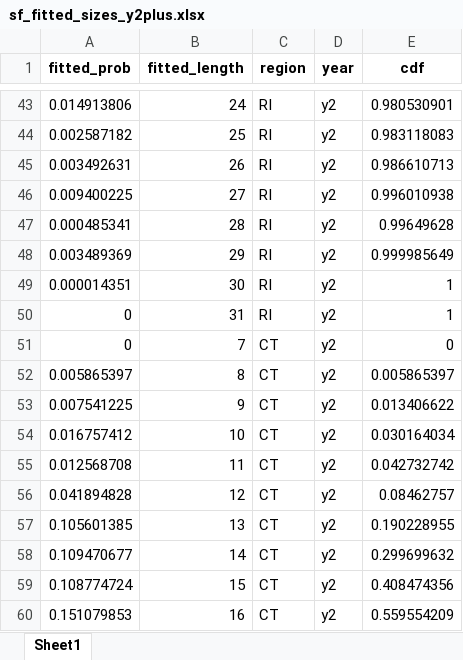
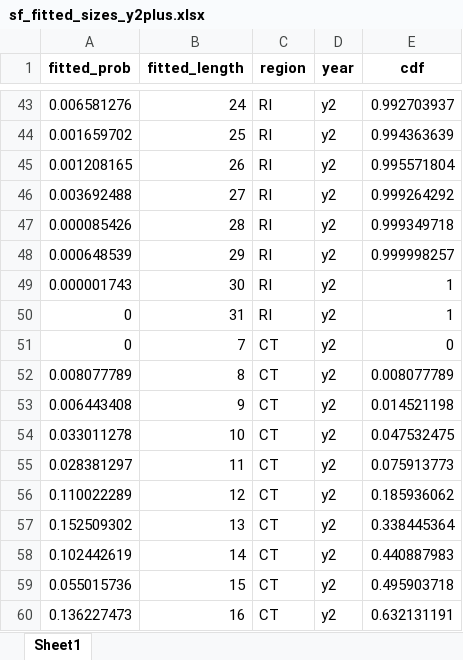
Before and after one commit to acarrharris/Fluke-MSE-simulation, an Excel workbook: sf_fitted_sizes_y2plus.xlsx, sheet Sheet1, drawn as a sheet; only a part is shown, gaps mark what is left out; values as stored, in another font and other column widths than the file's, no borders; the diff covers the shown part only; the diff names each change by its address in the sheet, - before the commit and + after, or states it on an @@ line.

```diff
--- a/sf_fitted_sizes_y2plus.xlsx (sheet Sheet1)
+++ b/sf_fitted_sizes_y2plus.xlsx (sheet Sheet1)
-A43 (fitted_prob): 0.014913806
+A43 (fitted_prob): 0.006581276
-E43 (cdf): 0.980530901
+E43 (cdf): 0.992703937
-A44 (fitted_prob): 0.002587182
+A44 (fitted_prob): 0.001659702
-E44 (cdf): 0.983118083
+E44 (cdf): 0.994363639
-A45 (fitted_prob): 0.003492631
+A45 (fitted_prob): 0.001208165
-E45 (cdf): 0.986610713
+E45 (cdf): 0.995571804
-A46 (fitted_prob): 0.009400225
+A46 (fitted_prob): 0.003692488
-E46 (cdf): 0.996010938
+E46 (cdf): 0.999264292
-A47 (fitted_prob): 0.000485341
+A47 (fitted_prob): 0.000085426
-E47 (cdf): 0.99649628
+E47 (cdf): 0.999349718
-A48 (fitted_prob): 0.003489369
+A48 (fitted_prob): 0.000648539
-E48 (cdf): 0.999985649
+E48 (cdf): 0.999998257
-A49 (fitted_prob): 0.000014351
+A49 (fitted_prob): 0.000001743
-A52 (fitted_prob): 0.005865397
+A52 (fitted_prob): 0.008077789
-E52 (cdf): 0.005865397
+E52 (cdf): 0.008077789
-A53 (fitted_prob): 0.007541225
+A53 (fitted_prob): 0.006443408
-E53 (cdf): 0.013406622
+E53 (cdf): 0.014521198
-A54 (fitted_prob): 0.016757412
+A54 (fitted_prob): 0.033011278
-E54 (cdf): 0.030164034
+E54 (cdf): 0.047532475
-A55 (fitted_prob): 0.012568708
+A55 (fitted_prob): 0.028381297
-E55 (cdf): 0.042732742
+E55 (cdf): 0.075913773
-A56 (fitted_prob): 0.041894828
+A56 (fitted_prob): 0.110022289
-E56 (cdf): 0.08462757
+E56 (cdf): 0.185936062
-A57 (fitted_prob): 0.105601385
+A57 (fitted_prob): 0.152509302
-E57 (cdf): 0.190228955
+E57 (cdf): 0.338445364
-A58 (fitted_prob): 0.109470677
+A58 (fitted_prob): 0.102442619
-E58 (cdf): 0.299699632
+E58 (cdf): 0.440887983
-A59 (fitted_prob): 0.108774724
+A59 (fitted_prob): 0.055015736
-E59 (cdf): 0.408474356
+E59 (cdf): 0.495903718
-A60 (fitted_prob): 0.151079853
+A60 (fitted_prob): 0.136227473
-E60 (cdf): 0.559554209
+E60 (cdf): 0.632131191
```
Also changed, not shown: 350 edited cells elsewhere in this sheet, 7 other files.
